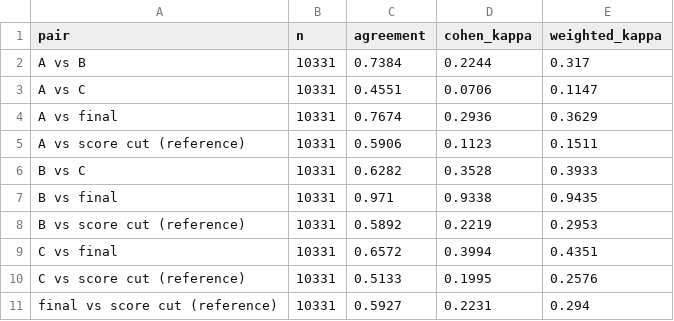
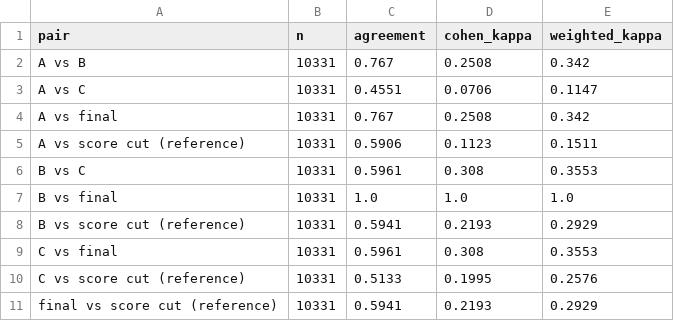
Before and after one commit to sesztaklorant/thesis, a CSV file: results/tables/03_pairwise_agreement.csv, drawn as a sheet.

```diff
--- a/results/tables/03_pairwise_agreement.csv
+++ b/results/tables/03_pairwise_agreement.csv
@@ -1,11 +1,11 @@
 pair,n,agreement,cohen_kappa,weighted_kappa
-A vs B,10331,0.7384,0.2244,0.317
+A vs B,10331,0.767,0.2508,0.342
 A vs C,10331,0.4551,0.0706,0.1147
-A vs final,10331,0.7674,0.2936,0.3629
+A vs final,10331,0.767,0.2508,0.342
 A vs score cut (reference),10331,0.5906,0.1123,0.1511
-B vs C,10331,0.6282,0.3528,0.3933
-B vs final,10331,0.971,0.9338,0.9435
-B vs score cut (reference),10331,0.5892,0.2219,0.2953
-C vs final,10331,0.6572,0.3994,0.4351
+B vs C,10331,0.5961,0.308,0.3553
+B vs final,10331,1.0,1.0,1.0
+B vs score cut (reference),10331,0.5941,0.2193,0.2929
+C vs final,10331,0.5961,0.308,0.3553
 C vs score cut (reference),10331,0.5133,0.1995,0.2576
-final vs score cut (reference),10331,0.5927,0.2231,0.294
+final vs score cut (reference),10331,0.5941,0.2193,0.2929
```
Also changed, not shown: results/tables/03_guest_score_validity.csv, results/tables/03_text_score_discrepancies.csv, 17 other files.
